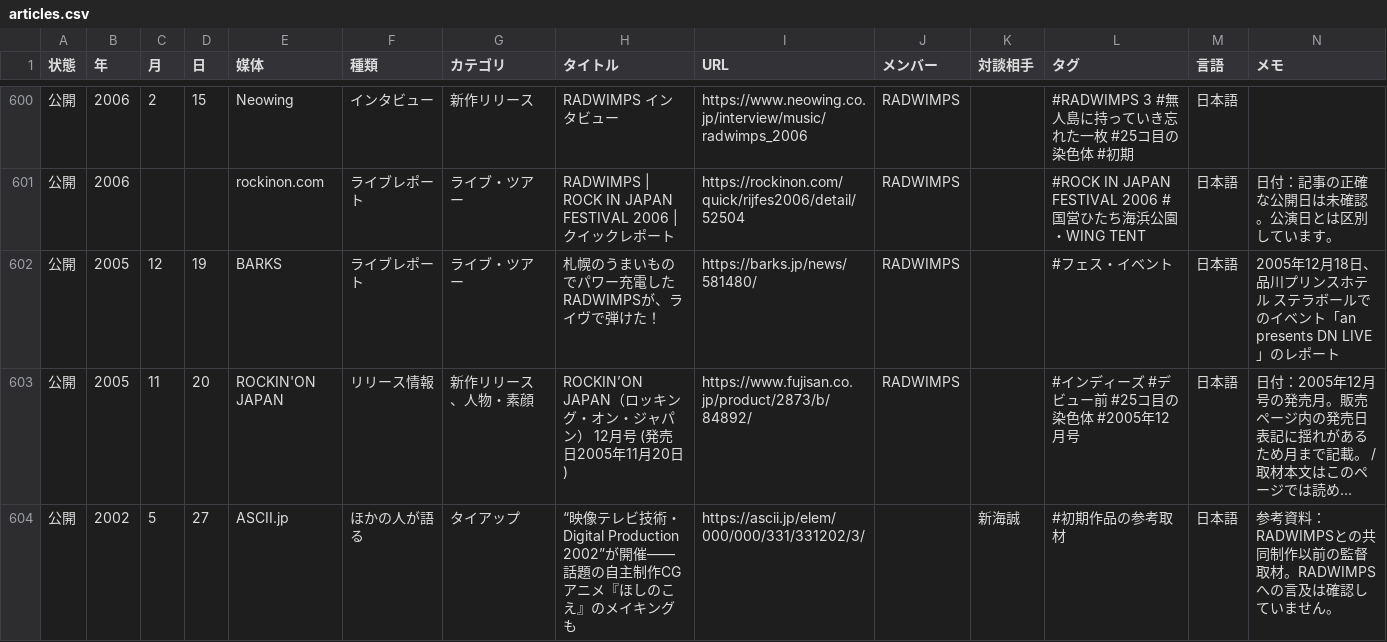
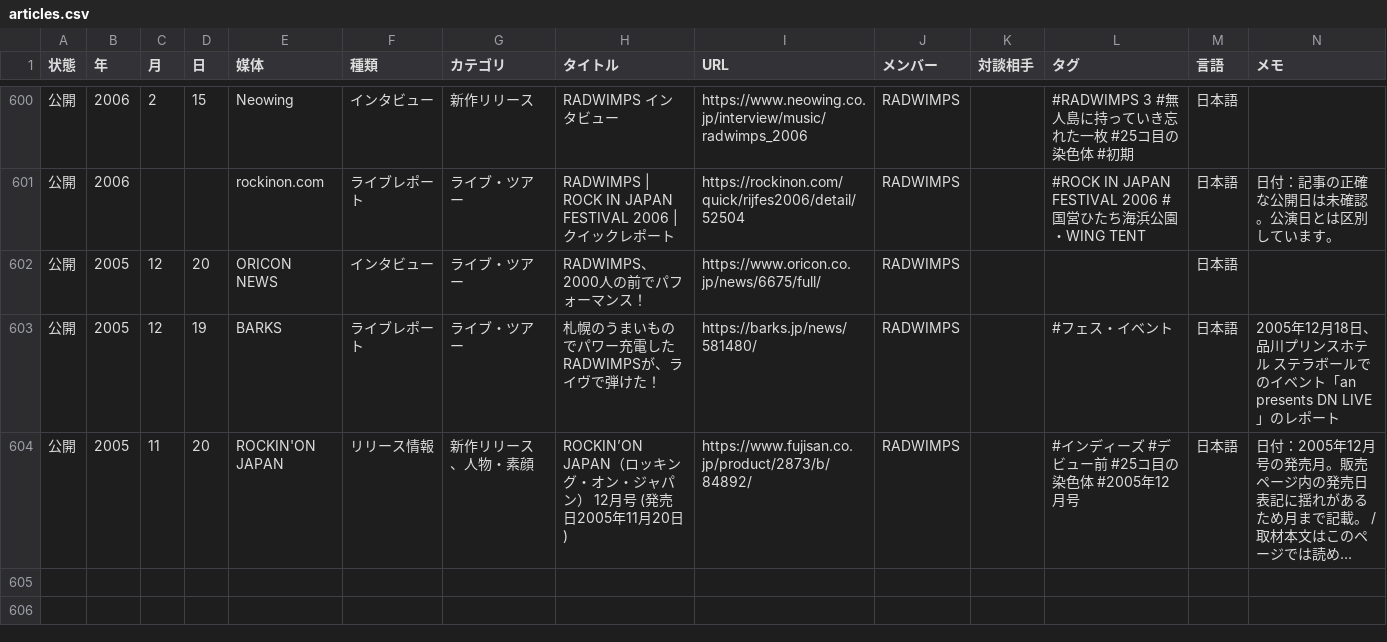
Before and after one commit to radwimps-archive/radwimps-interview-index, a CSV file: data/articles.csv, drawn as a sheet; only a part is shown, gaps mark what is left out; long unchanged cells end in …; removed rows and columns are numbered as before the commit, all else as after; rows hold the shown columns only; the diff names each change by its address in the sheet, - before the commit and + after, or states it on an @@ line.

Commit message:
記事データを更新（運営管理から：追加 1・修正 0・削除 1）

```diff
--- a/data/articles.csv
+++ b/data/articles.csv
+row 602: 公開 | 2005 | 12 | 20 | ORICON NEWS | インタビュー | ライブ・ツアー | RADWIMPS、2000人の前でパフォーマンス！ | https://www.oricon.co.jp/news/6675/full/ | RADWIMPS |  |  | 日本語
-row 604: 公開 | 2002 | 5 | 27 | ASCII.jp | ほかの人が語る | タイアップ | “映像テレビ技術・Digital Production 2002”が開催――話題の自主制作CGアニメ『ほしのこえ』のメイキングも | https://ascii.jp/elem/000/000/331/331202/3/ |  | 新海誠 | #初期作品の参考取材 | 日本語 | 参考資料：RADWIMPSとの共同制作以前の監督取材。RADWIMPSへの言及は確認していません。
```
